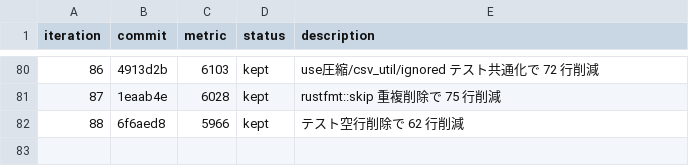
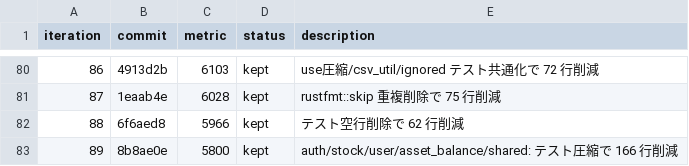
Before and after one commit to zaichu/shoken-webapp, a TSV file: autoresearch-results.tsv, drawn as a sheet; only a part is shown, gaps mark what is left out.

Commit message:
refactor: autoresearch ループ継続（iter 90〜） (#372)
* docs: autoresearch results に iter 89 を追記

* refactor: テストコードの行数を圧縮

rustfmt::skip と空白行整理で backend/src の総行数を削減

```diff
--- a/autoresearch-results.tsv
+++ b/autoresearch-results.tsv
@@ -82 +82,2 @@ iteration	commit	metric	status	description
 88	6f6aed8	5966	kept	テスト空行削除で 62 行削減
+89	8b8ae0e	5800	kept	auth/stock/user/asset_balance/shared: テスト圧縮で 166 行削減
```
Also changed, not shown: 10 other files.
